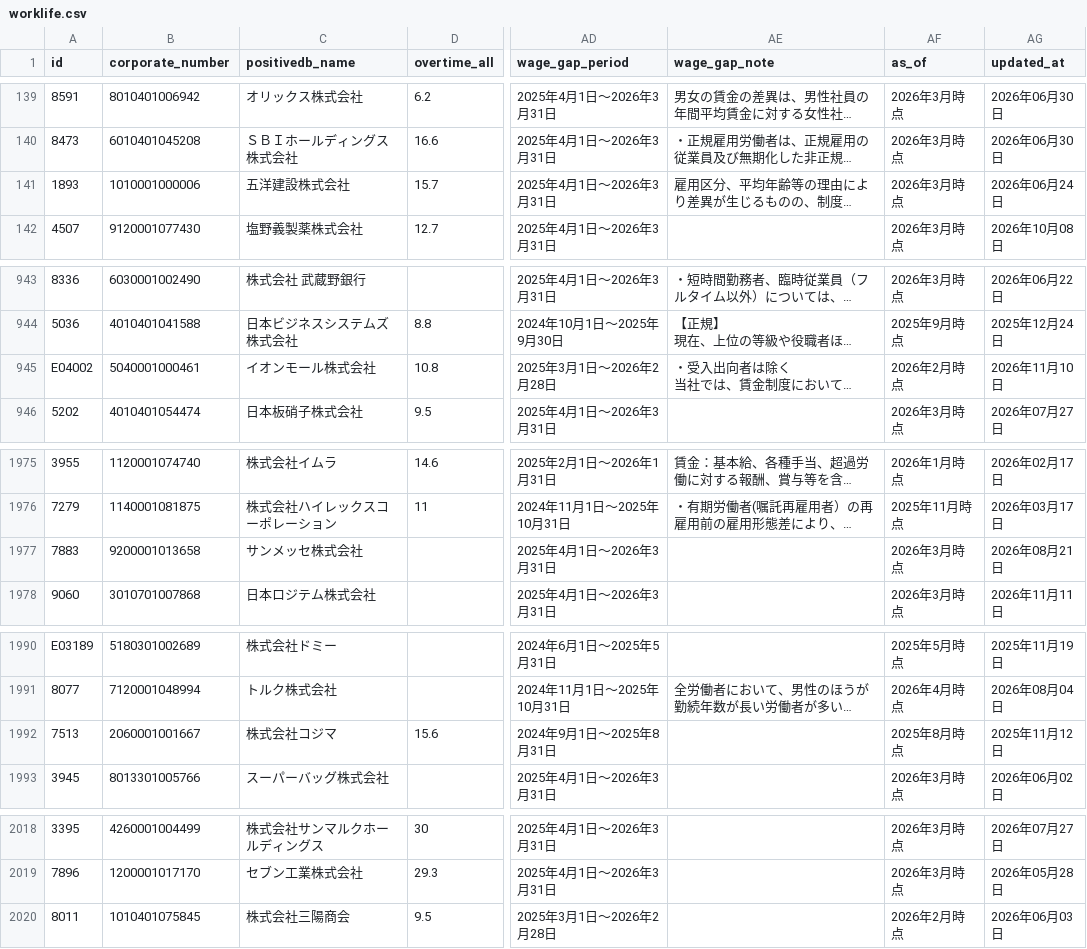
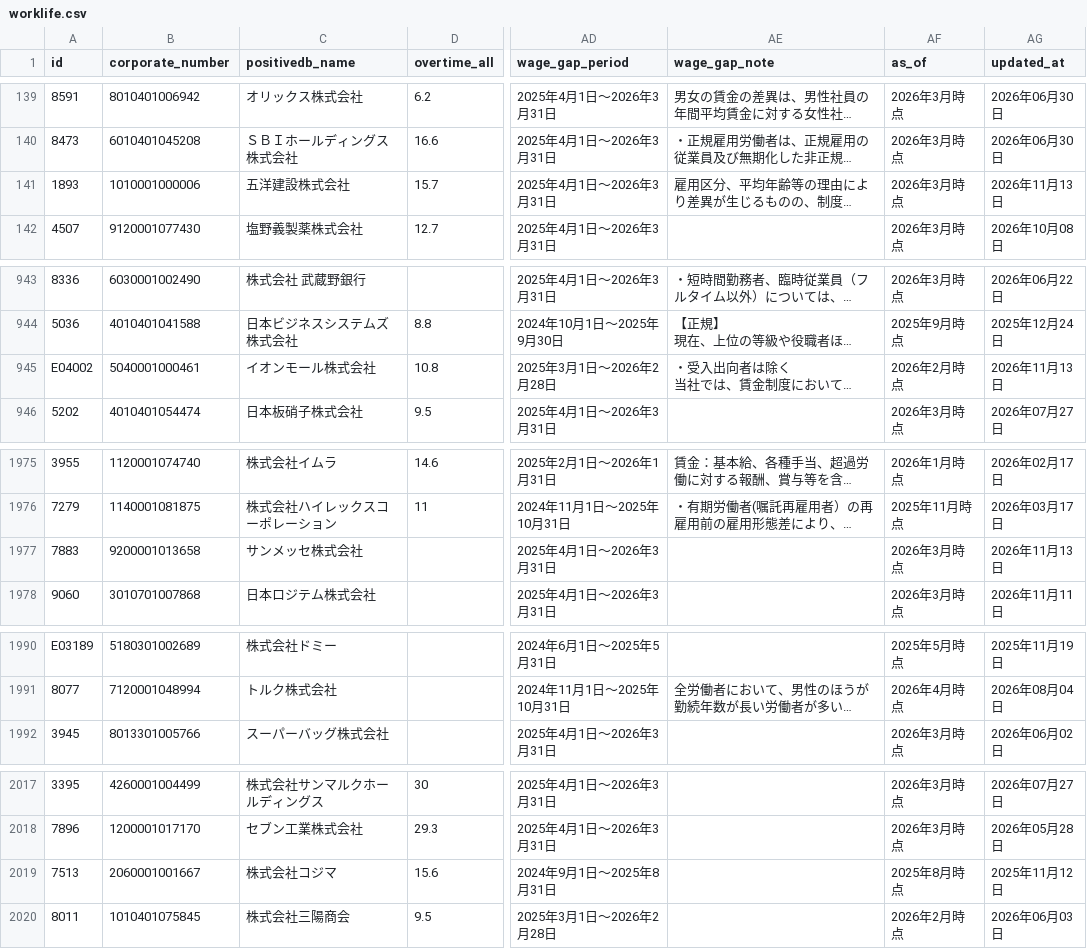
Before and after one commit to varmil/nenshu, a CSV file: pipeline/data/worklife.csv, drawn as a sheet; only a part is shown, gaps mark what is left out; long unchanged cells end in …; the diff names each change by its address in the sheet, - before the commit and + after, or states it on an @@ line.

```diff
--- a/pipeline/data/worklife.csv
+++ b/pipeline/data/worklife.csv
-AG141 (updated_at): 2026年06月24日
+AG141 (updated_at): 2026年11月13日
-AG945 (updated_at): 2026年11月10日
+AG945 (updated_at): 2026年11月13日
-AG1977 (updated_at): 2026年08月21日
+AG1977 (updated_at): 2026年11月13日
@@ row 1992 moved to row 2019: 7513 @@
```
Also changed, not shown: pipeline/data/analysis_text_manifest.csv, pipeline/data/ledger.csv, 20 other files.
